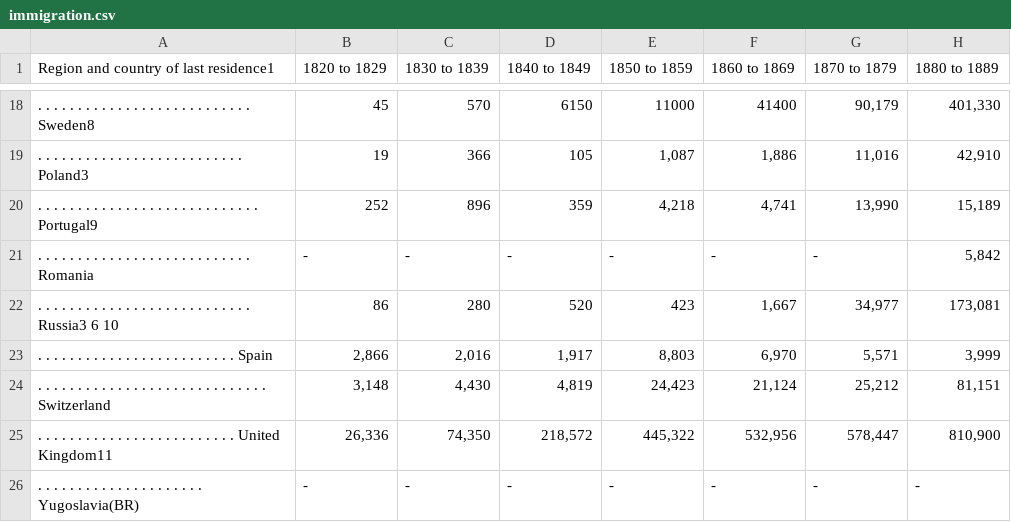
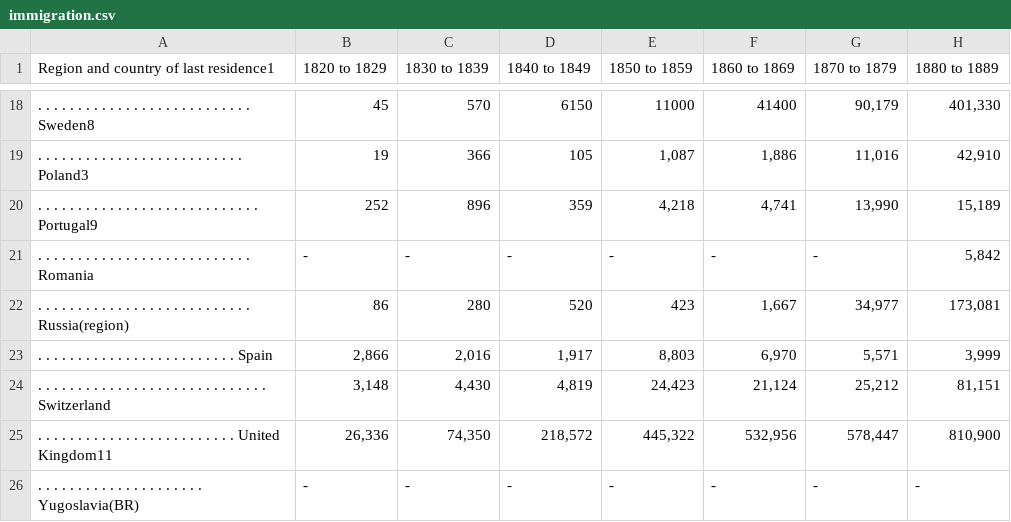
Before and after one commit to agaase/us-immigration, a CSV file: data/immigration.csv, drawn as a sheet; only a part is shown, gaps mark what is left out; the diff names each change by its address in the sheet, - before the commit and + after, or states it on an @@ line.

```diff
--- a/data/immigration.csv
+++ b/data/immigration.csv
-A22: …. . . . Russia3 6 10
+A22: …. . . . Russia(region)
```
Also changed, not shown: 2 other files.
